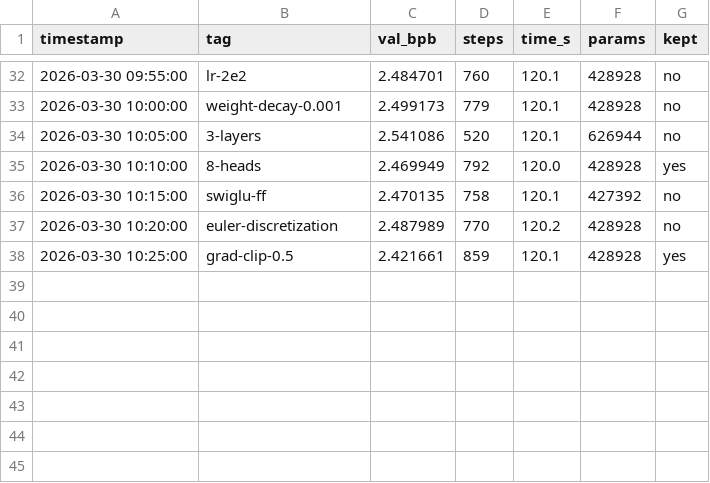
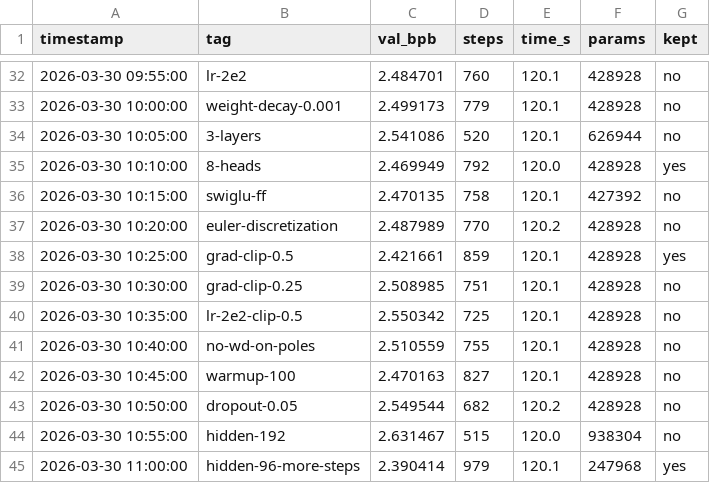
Before and after one commit to zshaked/model_trainer, a TSV file: results.tsv, drawn as a sheet; only a part is shown, gaps mark what is left out.

Commit message:
Exp 26: hidden_dim 128 → 96 for more steps — val_bpb=2.390414
Smaller model (96 hidden, 247k params) trades model capacity for
more training steps (979 vs 859). More gradient updates wins.
val_bpb: 2.421 → 2.390 (improved by 0.031)
Steps: 859 → 979, Params: 428k → 248k

```diff
--- a/results.tsv
+++ b/results.tsv
@@ -38 +38,8 @@ timestamp	tag	val_bpb	steps	time_s	params	kept
 2026-03-30 10:25:00	grad-clip-0.5	2.421661	859	120.1	428928	yes
+2026-03-30 10:30:00	grad-clip-0.25	2.508985	751	120.1	428928	no
+2026-03-30 10:35:00	lr-2e2-clip-0.5	2.550342	725	120.1	428928	no
+2026-03-30 10:40:00	no-wd-on-poles	2.510559	755	120.1	428928	no
+2026-03-30 10:45:00	warmup-100	2.470163	827	120.1	428928	no
+2026-03-30 10:50:00	dropout-0.05	2.549544	682	120.2	428928	no
+2026-03-30 10:55:00	hidden-192	2.631467	515	120.0	938304	no
+2026-03-30 11:00:00	hidden-96-more-steps	2.390414	979	120.1	247968	yes
```
Also changed, not shown: 1 other file.
